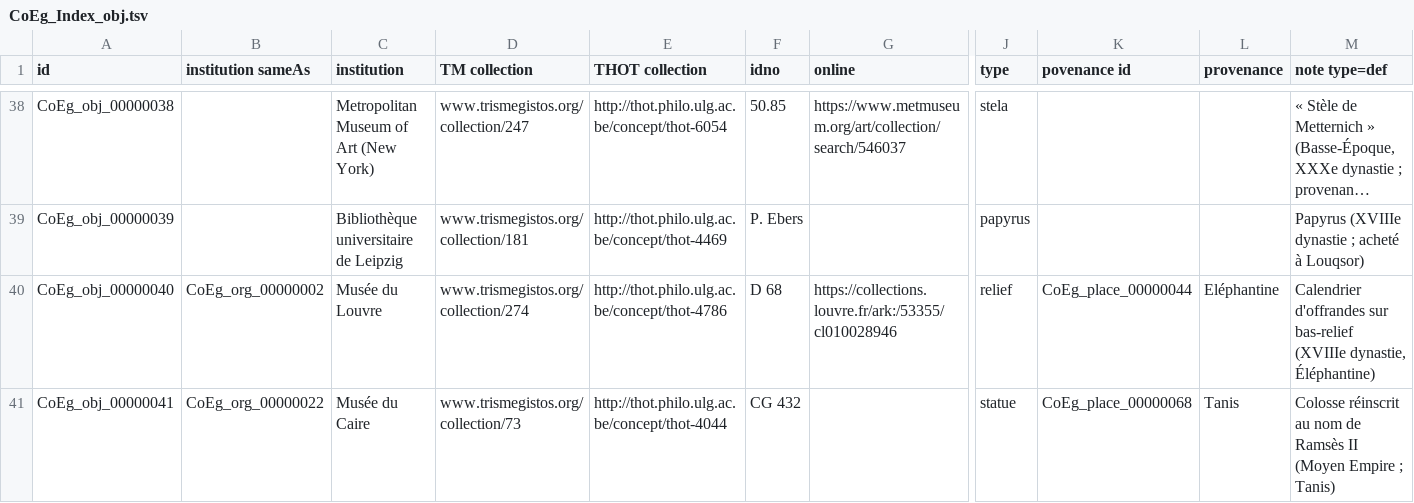
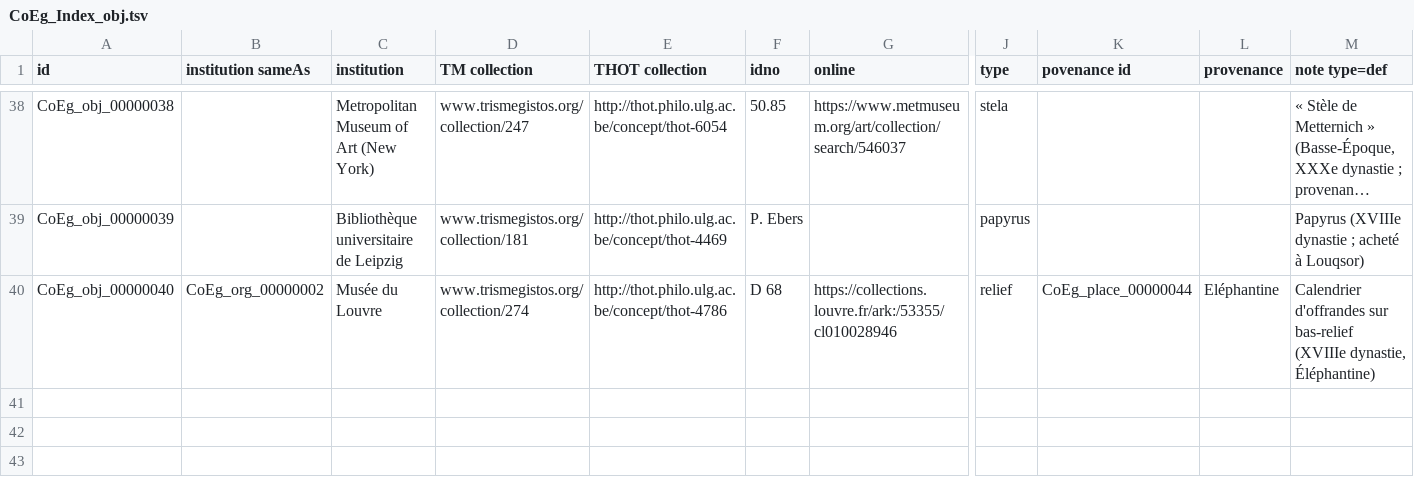
Before and after one commit to ThLebee/CoEg, a TSV file: archives/CoEg_Index/2021-07/CoEg_Index_obj.tsv, drawn as a sheet; only a part is shown, gaps mark what is left out; long unchanged cells end in …; rows hold the shown columns only; the diff names each change by its address in the sheet, - before the commit and + after, or states it on an @@ line.

Commit message:
Update CoEg_Index_obj.tsv

```diff
--- a/archives/CoEg_Index/2021-07/CoEg_Index_obj.tsv
+++ b/archives/CoEg_Index/2021-07/CoEg_Index_obj.tsv
-row 41: CoEg_obj_00000041 | CoEg_org_00000022 | Musée du Caire | www.trismegistos.org/collection/73 | http://thot.philo.ulg.ac.be/concept/thot-4044 | CG 432 |  | statue | CoEg_place_00000068 | Tanis | Colosse réinscrit au nom de Ramsès II (Moyen Empire ; Tanis)
```
